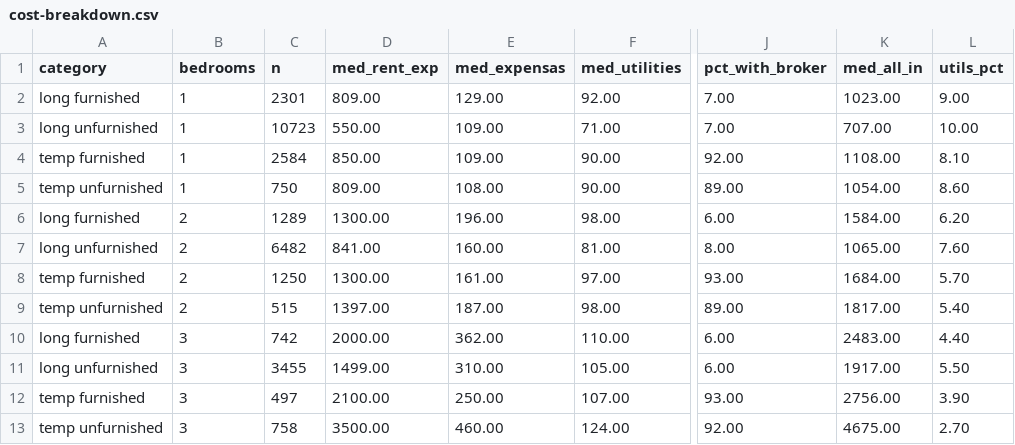
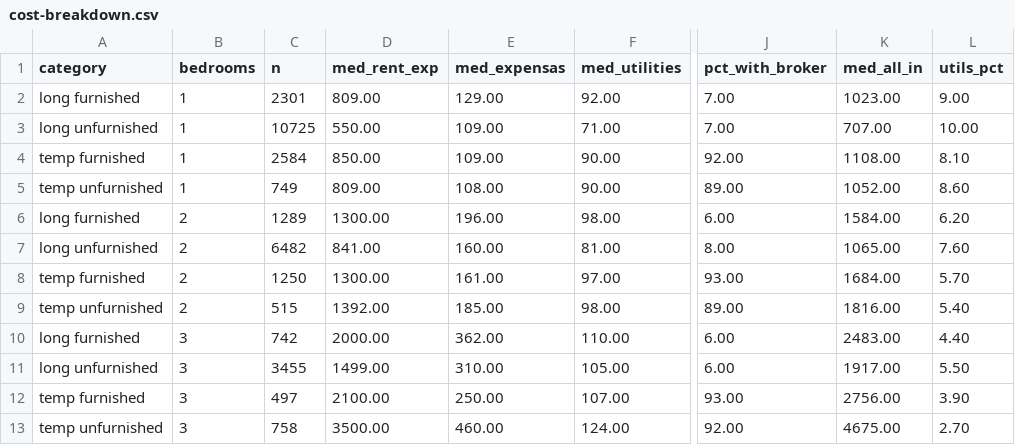
Before and after one commit to unitrank/buenos-aires-rental-market, a CSV file: data/latest/cost-breakdown.csv, drawn as a sheet; only a part is shown, gaps mark what is left out; the diff names each change by its address in the sheet, - before the commit and + after, or states it on an @@ line.

```diff
--- a/data/latest/cost-breakdown.csv
+++ b/data/latest/cost-breakdown.csv
-C3 (n): 10723
+C3 (n): 10725
-C5 (n): 750
+C5 (n): 749
-K5 (med_all_in): 1054.00
+K5 (med_all_in): 1052.00
-D9 (med_rent_exp): 1397.00
+D9 (med_rent_exp): 1392.00
-E9 (med_expensas): 187.00
+E9 (med_expensas): 185.00
-K9 (med_all_in): 1817.00
+K9 (med_all_in): 1816.00
```
Also changed, not shown: data/history/uaci-2026-10.csv, data/latest/by-barrio.csv, 7 other files.
